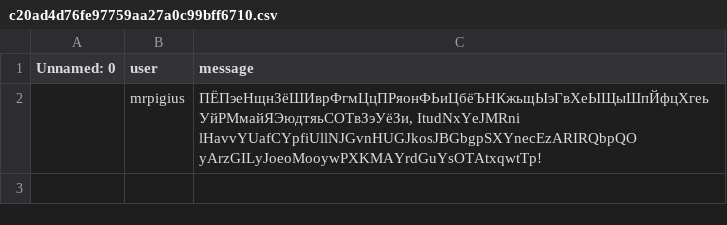
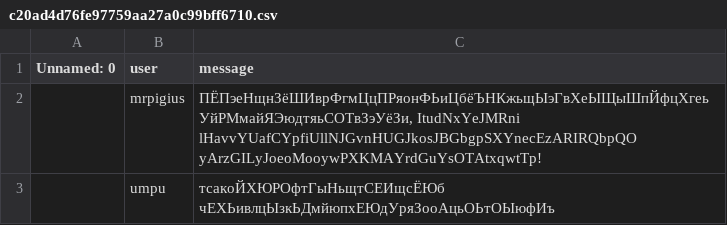
Before and after one commit to MrPig099/botik, a CSV file: c20ad4d76fe97759aa27a0c99bff6710.csv, drawn as a sheet.

Commit message:
Update c20ad4d76fe97759aa27a0c99bff6710.csv

```diff
--- a/c20ad4d76fe97759aa27a0c99bff6710.csv
+++ b/c20ad4d76fe97759aa27a0c99bff6710.csv
@@ -2 +2,2 @@ Unnamed: 0,user,message
 ,mrpigius,"ПЁПэеНщнЗёШИврФгмЦцПРяонФЬиЦбёЪНКжьщЫэГвХеЫЩыШпЙфцХгеьУйРМмайЯЭюдтяьСОТвЗэУёЗи, ItudNxYeJMRni lHavvYUafCYpfiUllNJGvnHUGJkosJBGbgpSXYnecEzARIRQbpQO yArzGILyJoeoMooywPXKMAYrdGuYsOTAtxqwtTp!"
+,umpu,тсакоЙХЮРОфтГыНьщтСЕИщсЁЮб чЕХЬивлцЫзкЬДмйюпхЕЮдУряЗооАцьОЬтОЫюфИъ
```
